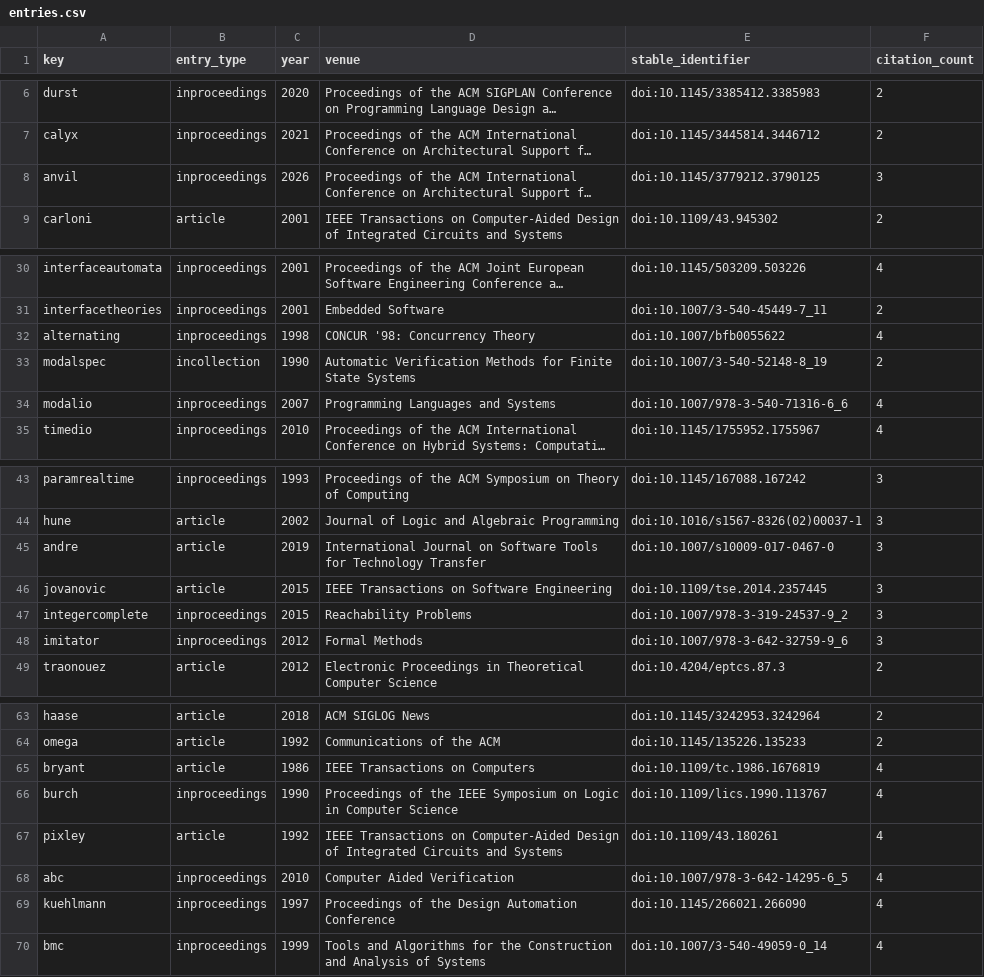
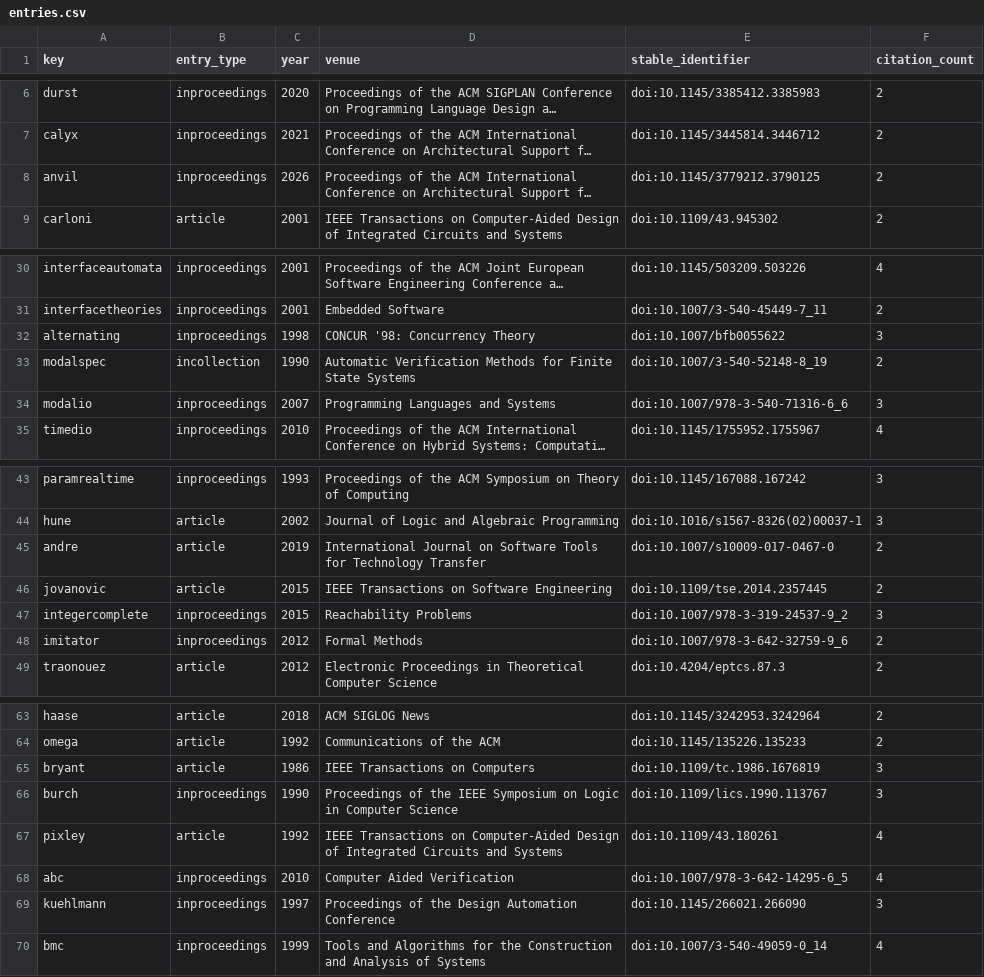
Before and after one commit to Haoyi-Zhang/PipeRefine, a CSV file: bibliography-results/entries.csv, drawn as a sheet; only a part is shown, gaps mark what is left out; long unchanged cells end in …; the diff names each change by its address in the sheet, - before the commit and + after, or states it on an @@ line.

```diff
--- a/bibliography-results/entries.csv
+++ b/bibliography-results/entries.csv
-F8 (citation_count): 3
+F8 (citation_count): 2
-F32 (citation_count): 4
+F32 (citation_count): 3
-F34 (citation_count): 4
+F34 (citation_count): 3
-F45:F46 (citation_count): 3
+F45:F46 (citation_count): 2
-F48 (citation_count): 3
+F48 (citation_count): 2
-F65:F66 (citation_count): 4
+F65:F66 (citation_count): 3
-F69 (citation_count): 4
+F69 (citation_count): 3
```
Also changed, not shown: literature/citation-counts.csv, 3 other files.
